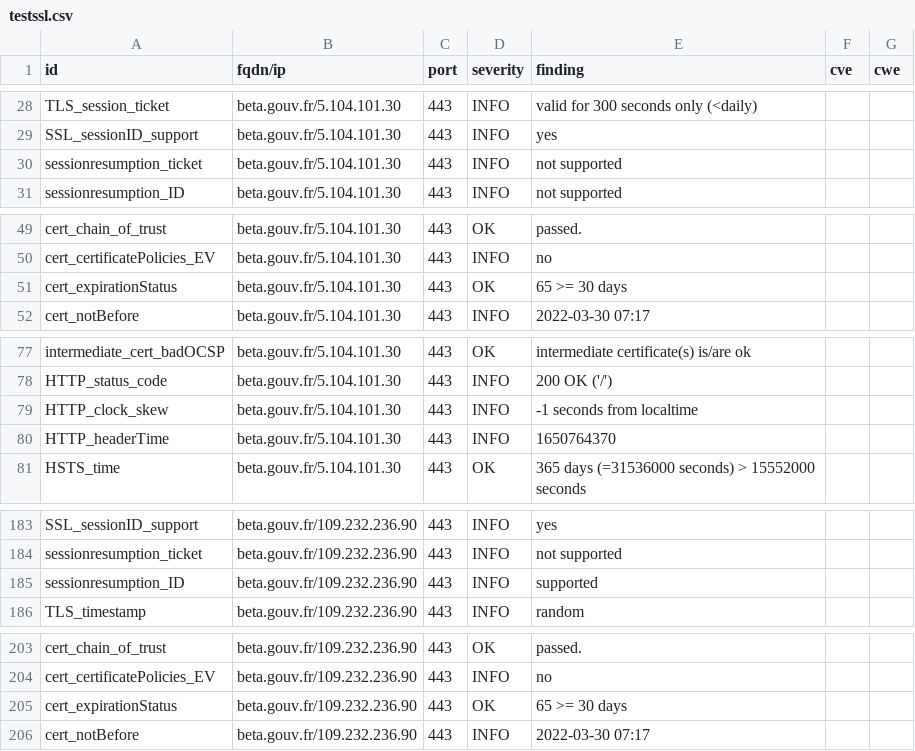
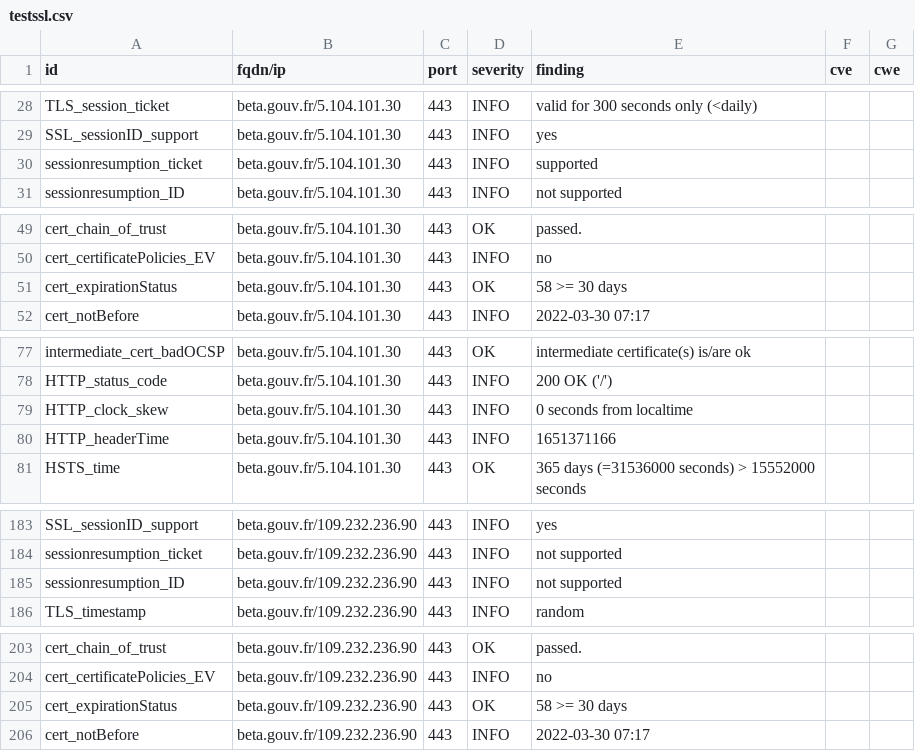
Before and after one commit to LucPIERREDITMERY/dashlordTest, a CSV file: results/aHR0cHM6Ly9iZXRhLmdvdXYuZnI=/testssl.csv, drawn as a sheet; only a part is shown, gaps mark what is left out; the diff covers the shown part only.

```diff
--- a/results/aHR0cHM6Ly9iZXRhLmdvdXYuZnI=/testssl.csv
+++ b/results/aHR0cHM6Ly9iZXRhLmdvdXYuZnI=/testssl.csv
@@ -29,3 +29,3 @@
 "SSL_sessionID_support","beta.gouv.fr/5.104.101.30","443","INFO","yes","",""
-"sessionresumption_ticket","beta.gouv.fr/5.104.101.30","443","INFO","not supported","",""
+"sessionresumption_ticket","beta.gouv.fr/5.104.101.30","443","INFO","supported","",""
 "sessionresumption_ID","beta.gouv.fr/5.104.101.30","443","INFO","not supported","",""
@@ -50,3 +50,3 @@
 "cert_certificatePolicies_EV","beta.gouv.fr/5.104.101.30","443","INFO","no","",""
-"cert_expirationStatus","beta.gouv.fr/5.104.101.30","443","OK","65 >= 30 days","",""
+"cert_expirationStatus","beta.gouv.fr/5.104.101.30","443","OK","58 >= 30 days","",""
 "cert_notBefore","beta.gouv.fr/5.104.101.30","443","INFO","2022-03-30 07:17","",""
@@ -78,4 +78,4 @@
 "HTTP_status_code","beta.gouv.fr/5.104.101.30","443","INFO","200 OK ('/')","",""
-"HTTP_clock_skew","beta.gouv.fr/5.104.101.30","443","INFO","-1 seconds from localtime","",""
-"HTTP_headerTime","beta.gouv.fr/5.104.101.30","443","INFO","1650764370","",""
+"HTTP_clock_skew","beta.gouv.fr/5.104.101.30","443","INFO","0 seconds from localtime","",""
+"HTTP_headerTime","beta.gouv.fr/5.104.101.30","443","INFO","1651371166","",""
 "HSTS_time","beta.gouv.fr/5.104.101.30","443","OK","365 days (=31536000 seconds) > 15552000 seconds","",""
@@ -184,3 +184,3 @@
 "sessionresumption_ticket","beta.gouv.fr/109.232.236.90","443","INFO","not supported","",""
-"sessionresumption_ID","beta.gouv.fr/109.232.236.90","443","INFO","supported","",""
+"sessionresumption_ID","beta.gouv.fr/109.232.236.90","443","INFO","not supported","",""
 "TLS_timestamp","beta.gouv.fr/109.232.236.90","443","INFO","random","",""
@@ -204,3 +204,3 @@
 "cert_certificatePolicies_EV","beta.gouv.fr/109.232.236.90","443","INFO","no","",""
-"cert_expirationStatus","beta.gouv.fr/109.232.236.90","443","OK","65 >= 30 days","",""
+"cert_expirationStatus","beta.gouv.fr/109.232.236.90","443","OK","58 >= 30 days","",""
 "cert_notBefore","beta.gouv.fr/109.232.236.90","443","INFO","2022-03-30 07:17","",""
```
Also changed, not shown: 1 edited cell elsewhere in this file, 16 other files.
